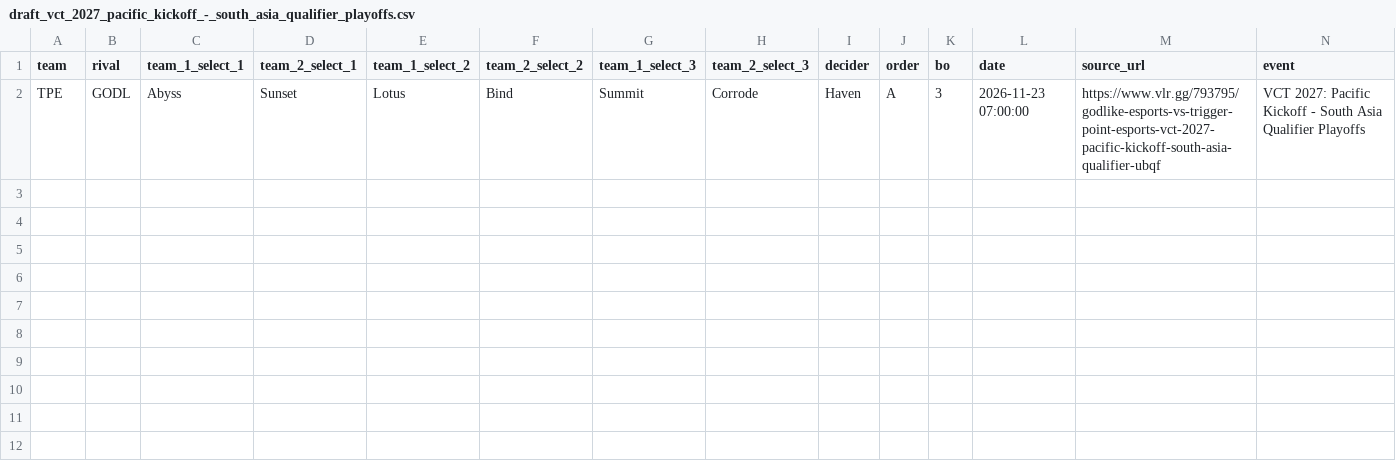
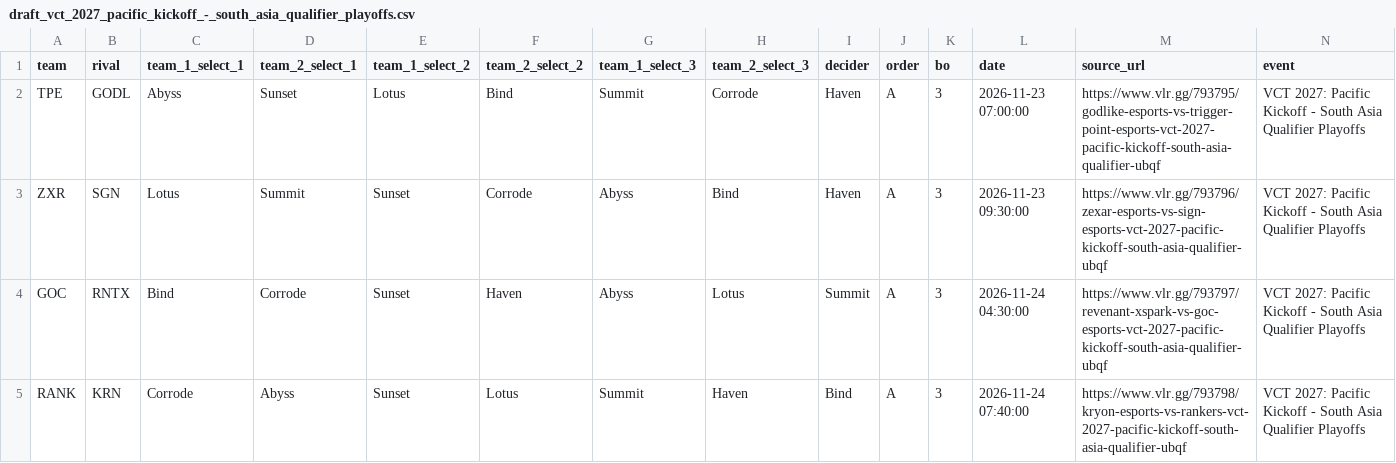
Before and after one commit to RkTcaster/vlr-scraper, a CSV file: csv/vct_2027_pacific_kickoff_-_south_asia_qualifier_playoffs/draft_vct_2027_pacific_kickoff_-_south_asia_qualifier_playoffs.csv, drawn as a sheet.

```diff
--- a/csv/vct_2027_pacific_kickoff_-_south_asia_qualifier_playoffs/draft_vct_2027_pacific_kickoff_-_south_asia_qualifier_playoffs.csv
+++ b/csv/vct_2027_pacific_kickoff_-_south_asia_qualifier_playoffs/draft_vct_2027_pacific_kickoff_-_south_asia_qualifier_playoffs.csv
@@ -2 +2,4 @@ team,rival,team_1_select_1,team_2_select_1,team_1_select_2,team_2_select_2,team_
 TPE,GODL,Abyss,Sunset,Lotus,Bind,Summit,Corrode,Haven,A,3,2026-11-23 07:00:00,https://www.vlr.gg/793795/godlike-esports-vs-trigger-point-esports-vct-2027-pacific-kickoff-south-asia-qualifier-ubqf,VCT 2027: Pacific Kickoff - South Asia Qualifier Playoffs
+ZXR,SGN,Lotus,Summit,Sunset,Corrode,Abyss,Bind,Haven,A,3,2026-11-23 09:30:00,https://www.vlr.gg/793796/zexar-esports-vs-sign-esports-vct-2027-pacific-kickoff-south-asia-qualifier-ubqf,VCT 2027: Pacific Kickoff - South Asia Qualifier Playoffs
+GOC,RNTX,Bind,Corrode,Sunset,Haven,Abyss,Lotus,Summit,A,3,2026-11-24 04:30:00,https://www.vlr.gg/793797/revenant-xspark-vs-goc-esports-vct-2027-pacific-kickoff-south-asia-qualifier-ubqf,VCT 2027: Pacific Kickoff - South Asia Qualifier Playoffs
+RANK,KRN,Corrode,Abyss,Sunset,Lotus,Summit,Haven,Bind,A,3,2026-11-24 07:40:00,https://www.vlr.gg/793798/kryon-esports-vs-rankers-vct-2027-pacific-kickoff-south-asia-qualifier-ubqf,VCT 2027: Pacific Kickoff - South Asia Qualifier Playoffs
```
Also changed, not shown: csv/scrape_log.csv, csv/upload_log.csv, 9 other files.
